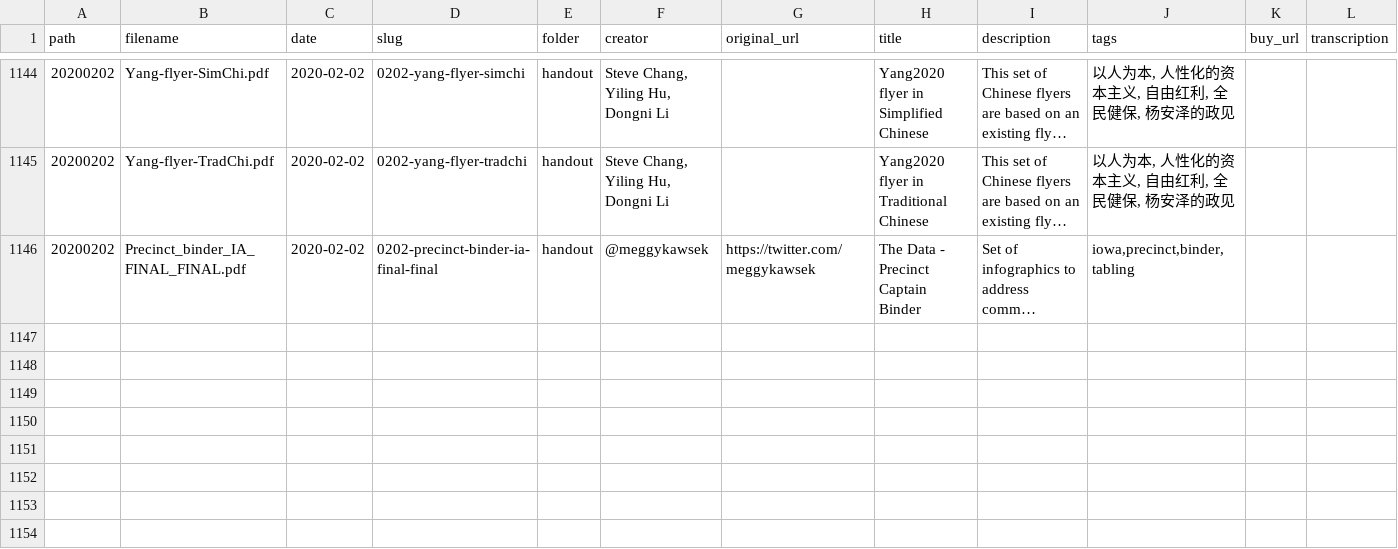
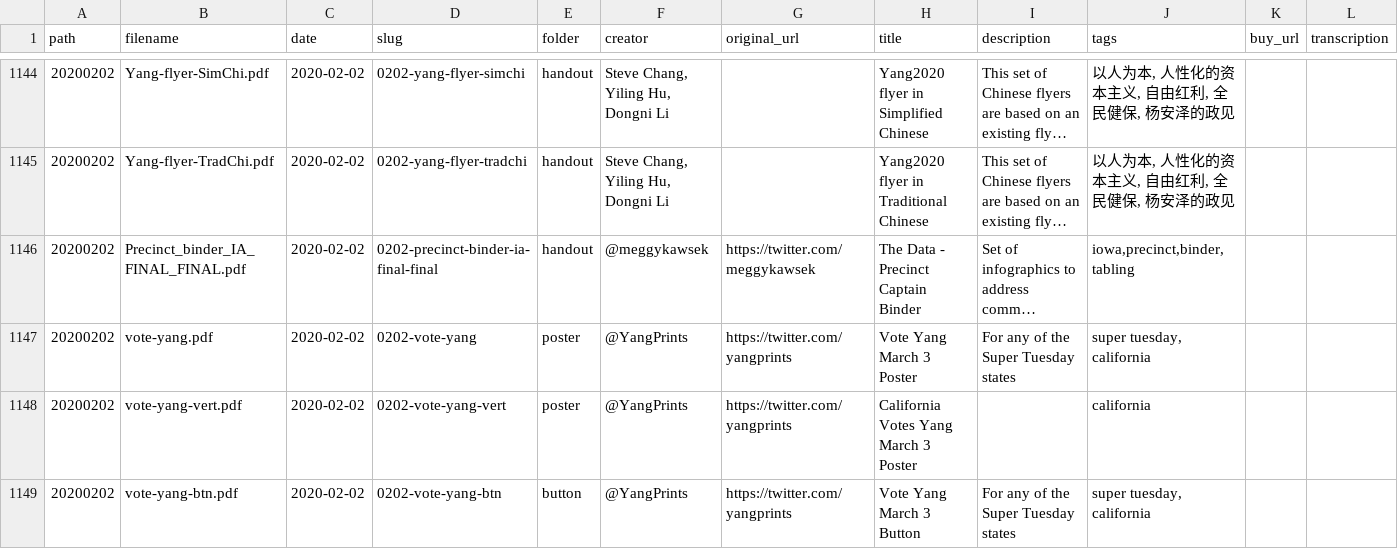
Before and after one commit to mikhuang/yang-prints, a CSV file: src/data/materials.csv, drawn as a sheet; only a part is shown, gaps mark what is left out; long unchanged cells end in …; rows hold the shown columns only; the diff names each change by its address in the sheet, - before the commit and + after, or states it on an @@ line.

Commit message:
vote yang stuff

```diff
--- a/src/data/materials.csv
+++ b/src/data/materials.csv
+row 1147: 20200202 | vote-yang.pdf | 2020-02-02 | 0202-vote-yang | poster | @YangPrints | https://twitter.com/yangprints | Vote Yang March 3 Poster | For any of the Super Tuesday states | super tuesday, california
+row 1148: 20200202 | vote-yang-vert.pdf | 2020-02-02 | 0202-vote-yang-vert | poster | @YangPrints | https://twitter.com/yangprints | California Votes Yang March 3 Poster |  | california
+row 1149: 20200202 | vote-yang-btn.pdf | 2020-02-02 | 0202-vote-yang-btn | button | @YangPrints | https://twitter.com/yangprints | Vote Yang March 3 Button | For any of the Super Tuesday states | super tuesday, california
```
Also changed, not shown: 7 other files.
